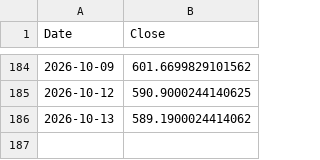
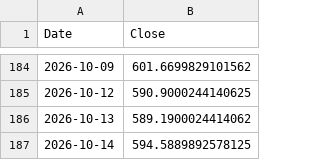
Before and after one commit to NK47GG/volatility-prediction, a CSV file: harga_terbaru.csv, drawn as a sheet; only a part is shown, gaps mark what is left out; the diff names each change by its address in the sheet, - before the commit and + after, or states it on an @@ line.

```diff
--- a/harga_terbaru.csv
+++ b/harga_terbaru.csv
+row 187: 2026-10-14 | 594.5889892578125
```
